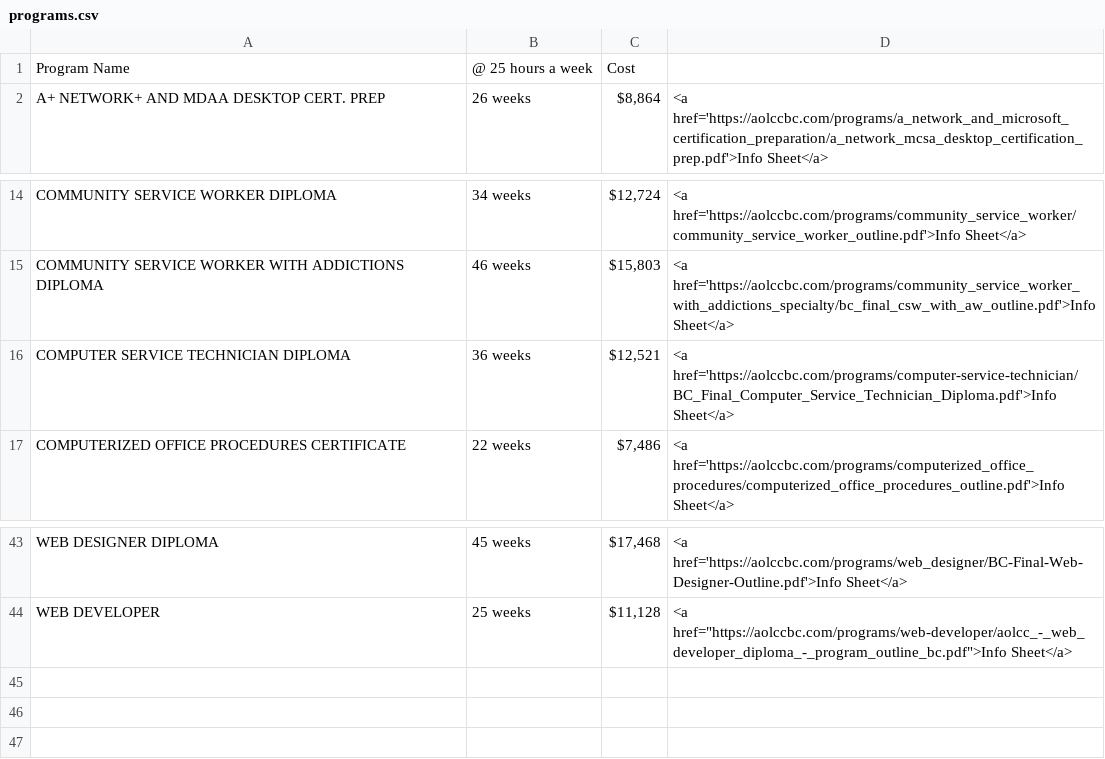
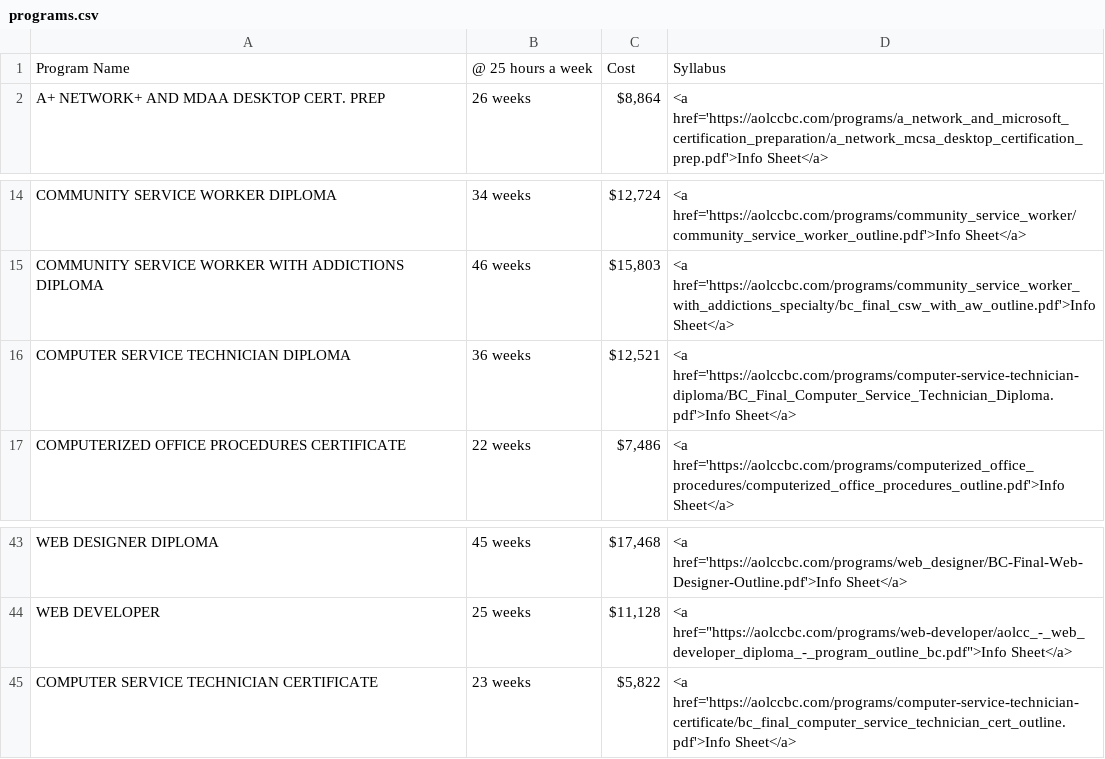
Before and after one commit to fireball8931/aolccbc.com, a CSV file: www/programs/agencies/programs.csv, drawn as a sheet; only a part is shown, gaps mark what is left out; the diff names each change by its address in the sheet, - before the commit and + after, or states it on an @@ line.

```diff
--- a/www/programs/agencies/programs.csv
+++ b/www/programs/agencies/programs.csv
-D1: (empty)
+D1: Syllabus
-D16: <a href='https://aolccbc.com/programs/computer-service-technician/BC_Final_Computer_Service_Technician_Diploma.pdf'>Info Sheet</a>
+D16: <a href='https://aolccbc.com/programs/computer-service-technician-diploma/BC_Final_Computer_Service_Technician_Diploma.pdf'>Info Sheet</a>
+row 45: COMPUTER SERVICE TECHNICIAN CERTIFICATE | 23 weeks | $5,822 | <a href='https://aolccbc.com/programs/computer-service-technician-certificate/bc_final_computer_service_technician_cert_outline.pdf'>Info Sheet</a>
```
Also changed, not shown: 3 other files.
